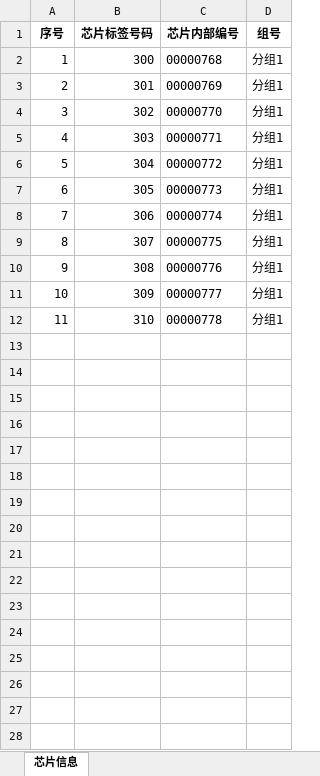
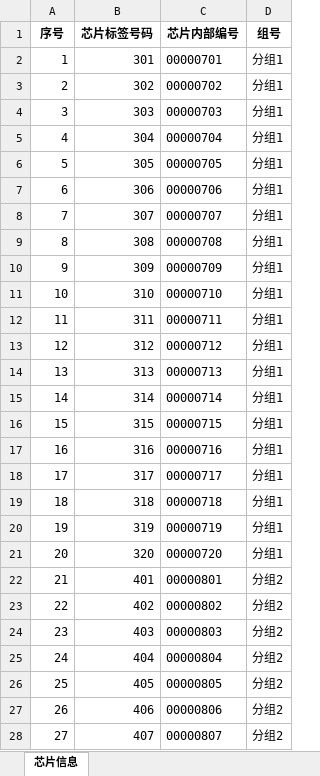
Before and after one commit to StephenJWu/racing-timer, an Excel workbook: 芯片测试数据.xlsx, sheet 芯片信息, drawn as a sheet; only a part is shown; values as stored, in another font and other column widths than the file's, no borders; removed rows and columns are numbered as before the commit, all else as after; the diff covers the shown part only; the diff names each change by its address in the sheet, - before the commit and + after, or states it on an @@ line.

```diff
--- a/芯片测试数据.xlsx (sheet 芯片信息)
+++ b/芯片测试数据.xlsx (sheet 芯片信息)
-row 2: 1 | 300 | 00000768 | 分组1
@@ column A (序号) renumbered between rows 2 and 11 @@
-C2 (芯片内部编号): 00000769
+C2 (芯片内部编号): 00000701
-C3 (芯片内部编号): 00000770
+C3 (芯片内部编号): 00000702
-C4 (芯片内部编号): 00000771
+C4 (芯片内部编号): 00000703
-C5 (芯片内部编号): 00000772
+C5 (芯片内部编号): 00000704
-C6 (芯片内部编号): 00000773
+C6 (芯片内部编号): 00000705
-C7 (芯片内部编号): 00000774
+C7 (芯片内部编号): 00000706
-C8 (芯片内部编号): 00000775
+C8 (芯片内部编号): 00000707
-C9 (芯片内部编号): 00000776
+C9 (芯片内部编号): 00000708
-C10 (芯片内部编号): 00000777
+C10 (芯片内部编号): 00000709
-C11 (芯片内部编号): 00000778
+C11 (芯片内部编号): 00000710
+row 12: 11 | 311 | 00000711 | 分组1
+row 13: 12 | 312 | 00000712 | 分组1
+row 14: 13 | 313 | 00000713 | 分组1
+row 15: 14 | 314 | 00000714 | 分组1
+row 16: 15 | 315 | 00000715 | 分组1
+row 17: 16 | 316 | 00000716 | 分组1
+row 18: 17 | 317 | 00000717 | 分组1
+row 19: 18 | 318 | 00000718 | 分组1
+row 20: 19 | 319 | 00000719 | 分组1
+row 21: 20 | 320 | 00000720 | 分组1
+row 22: 21 | 401 | 00000801 | 分组2
+row 23: 22 | 402 | 00000802 | 分组2
+row 24: 23 | 403 | 00000803 | 分组2
+row 25: 24 | 404 | 00000804 | 分组2
+row 26: 25 | 405 | 00000805 | 分组2
+row 27: 26 | 406 | 00000806 | 分组2
+row 28: 27 | 407 | 00000807 | 分组2
```
Also changed, not shown: 53 added rows elsewhere in this sheet, 35 other files.
